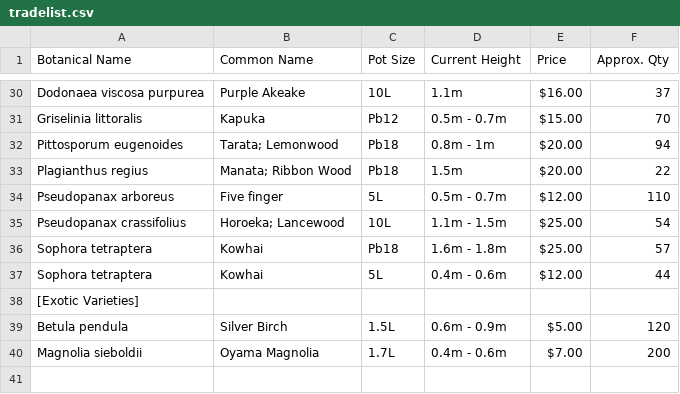
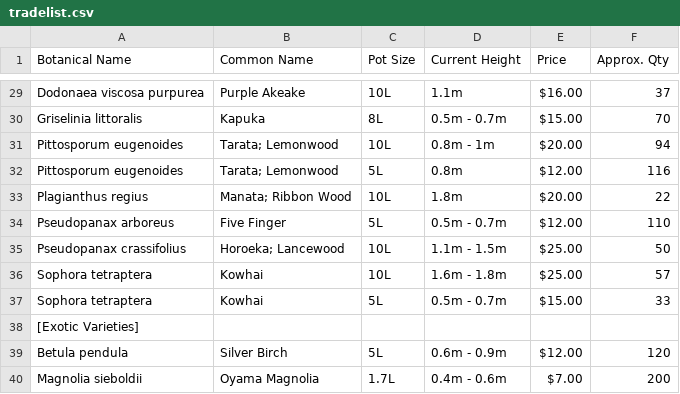
Before and after one commit to bojodesign/mistyacres, a CSV file: public/assets/tradelist.csv, drawn as a sheet; only a part is shown, gaps mark what is left out; addresses are those after the commit; the diff covers the shown part only; the diff names each change by its address in the sheet, - before the commit and + after, or states it on an @@ line.

```diff
--- a/public/assets/tradelist.csv
+++ b/public/assets/tradelist.csv
-C30 (Pot Size): Pb12
+C30 (Pot Size): 8L
-C31 (Pot Size): Pb18
+C31 (Pot Size): 10L
+row 32: Pittosporum eugenoides | Tarata; Lemonwood | 5L | 0.8m | $12.00 | 116
-C33 (Pot Size): Pb18
+C33 (Pot Size): 10L
-D33 (Current Height): 1.5m
+D33 (Current Height): 1.8m
-B34 (Common Name): Five finger
+B34 (Common Name): Five Finger
-F35 (Approx. Qty): 54
+F35 (Approx. Qty): 50
-C36 (Pot Size): Pb18
+C36 (Pot Size): 10L
-D37 (Current Height): 0.4m - 0.6m
+D37 (Current Height): 0.5m - 0.7m
-E37 (Price): $12.00
+E37 (Price): $15.00
-F37 (Approx. Qty): 44
+F37 (Approx. Qty): 33
-C39 (Pot Size): 1.5L
+C39 (Pot Size): 5L
-E39 (Price): $5.00
+E39 (Price): $12.00
```
Also changed, not shown: 1 removed row and 22 edited cells elsewhere in this file.
